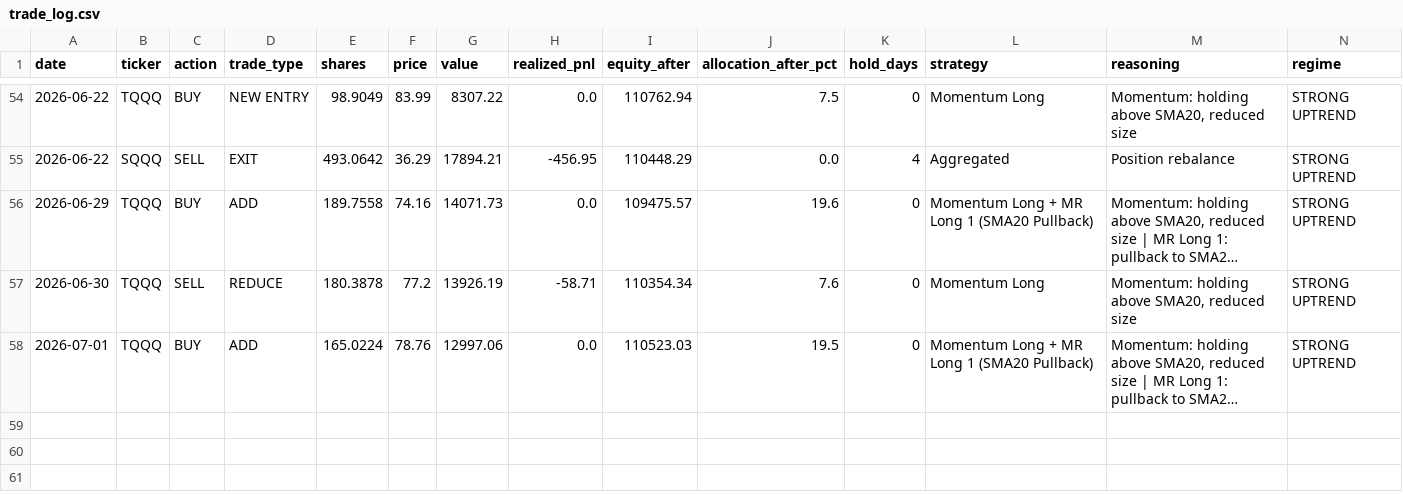
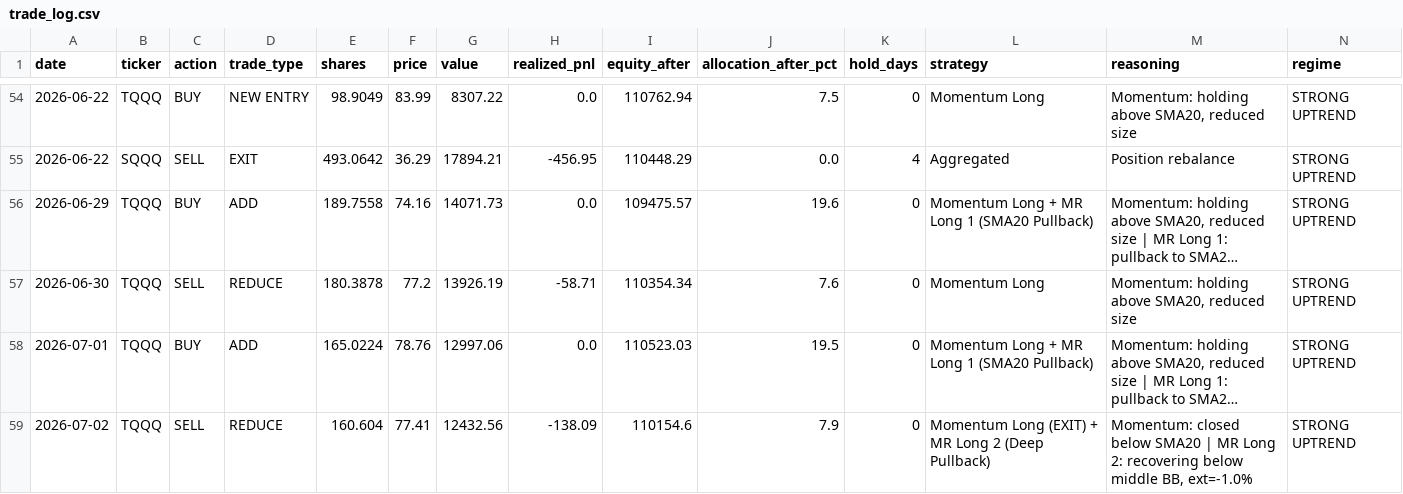
Before and after one commit to bentusk-BT/apex-trade-lab-v2, a CSV file: outputs/trade_log.csv, drawn as a sheet; only a part is shown, gaps mark what is left out; long unchanged cells end in …; rows hold the shown columns only; the diff names each change by its address in the sheet, - before the commit and + after, or states it on an @@ line.

```diff
--- a/outputs/trade_log.csv
+++ b/outputs/trade_log.csv
+row 59: 2026-07-02 | TQQQ | SELL | REDUCE | 160.604 | 77.41 | 12432.56 | -138.09 | 110154.6 | 7.9 | 0 | Momentum Long (EXIT) + MR Long 2 (Deep Pullback) | Momentum: closed below SMA20 | MR Long 2: recovering below middle BB, ext=-1.0% | STRONG UPTREND
```
Also changed, not shown: outputs/cache/NDX_cache.csv, outputs/cache/QQQ_cache.csv, 8 other files.
